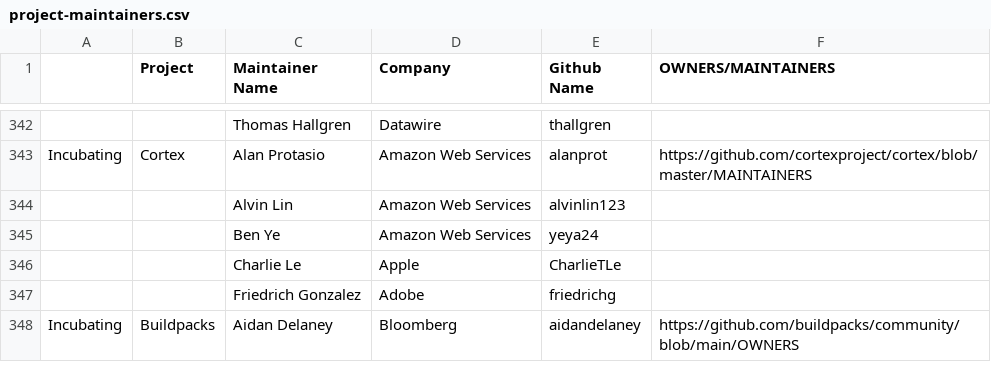
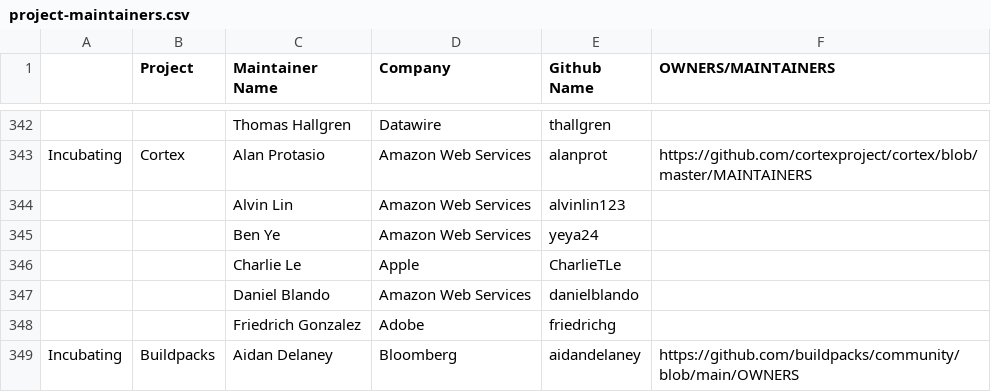
Before and after one commit to cncf/foundation, a CSV file: project-maintainers.csv, drawn as a sheet; only a part is shown, gaps mark what is left out; the diff names each change by its address in the sheet, - before the commit and + after, or states it on an @@ line.

Commit message:
Update new maintainer Cortex (danielblando)
https://github.com/cortexproject/cortex/pull/6076

Signed-off-by: Friedrich Gonzalez <friedrichg@gmail.com>

```diff
--- a/project-maintainers.csv
+++ b/project-maintainers.csv
+row 347:  |  | Daniel Blando | Amazon Web Services | danielblando
```
